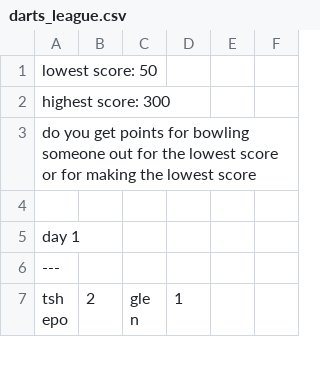
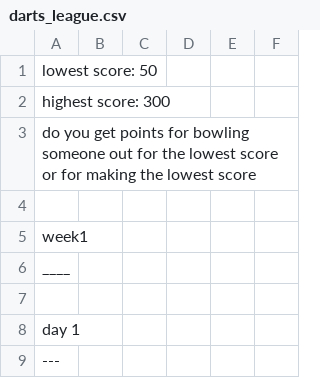
Before and after one commit to alecvn/gamekeeper, a CSV file: darts_league.csv, drawn as a sheet; only a part is shown; the shorter side is filled out with more unchanged rows; the diff covers the shown part only; the diff names each change by its address in the sheet, - before the commit and + after, or states it on an @@ line.

```diff
--- a/darts_league.csv
+++ b/darts_league.csv
+row 5: week1
+row 6: ____
+row 7: (empty)
```
Also changed, not shown: 39 added rows elsewhere in this file.
